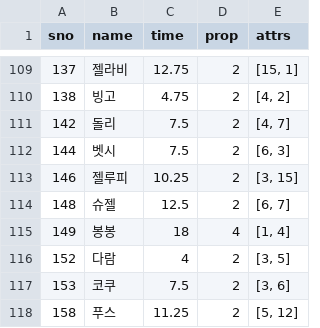
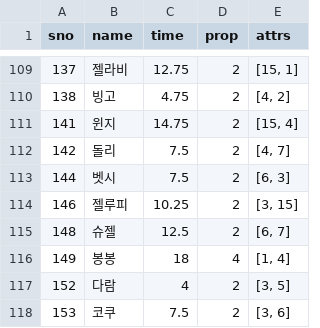
Before and after one commit to sidd1398/cloneclone, a CSV file: wooparoo_list_data.csv, drawn as a sheet; only a part is shown, gaps mark what is left out; the shorter side is filled out with more unchanged rows.

```diff
--- a/wooparoo_list_data.csv
+++ b/wooparoo_list_data.csv
@@ -110,2 +110,3 @@ sno,name,time,prop,attrs
 138,빙고,4.75,2,"[4, 2]"
+141,윈지,14.75,2,"[15, 4]"
 142,돌리,7.5,2,"[4, 7]"
```
Also changed, not shown: finding_combination.csv, finding_combination_event.csv, 5 other files.
